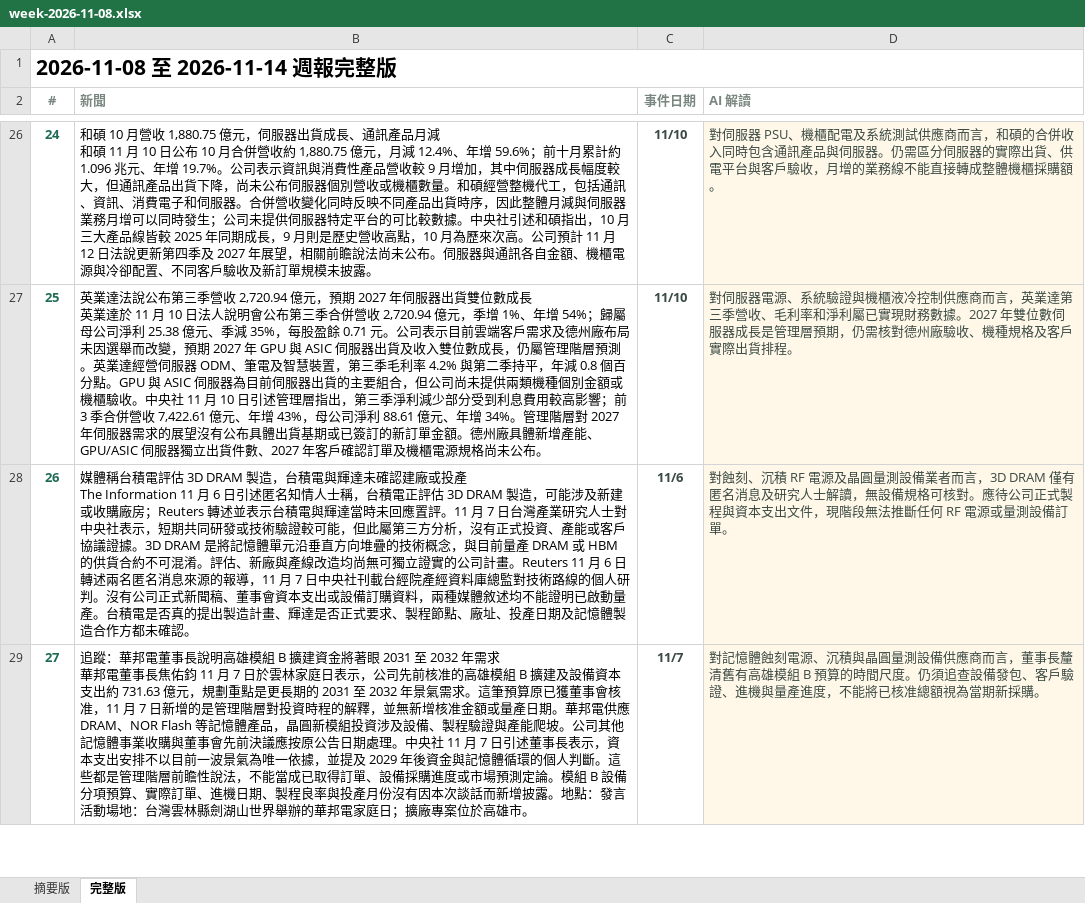
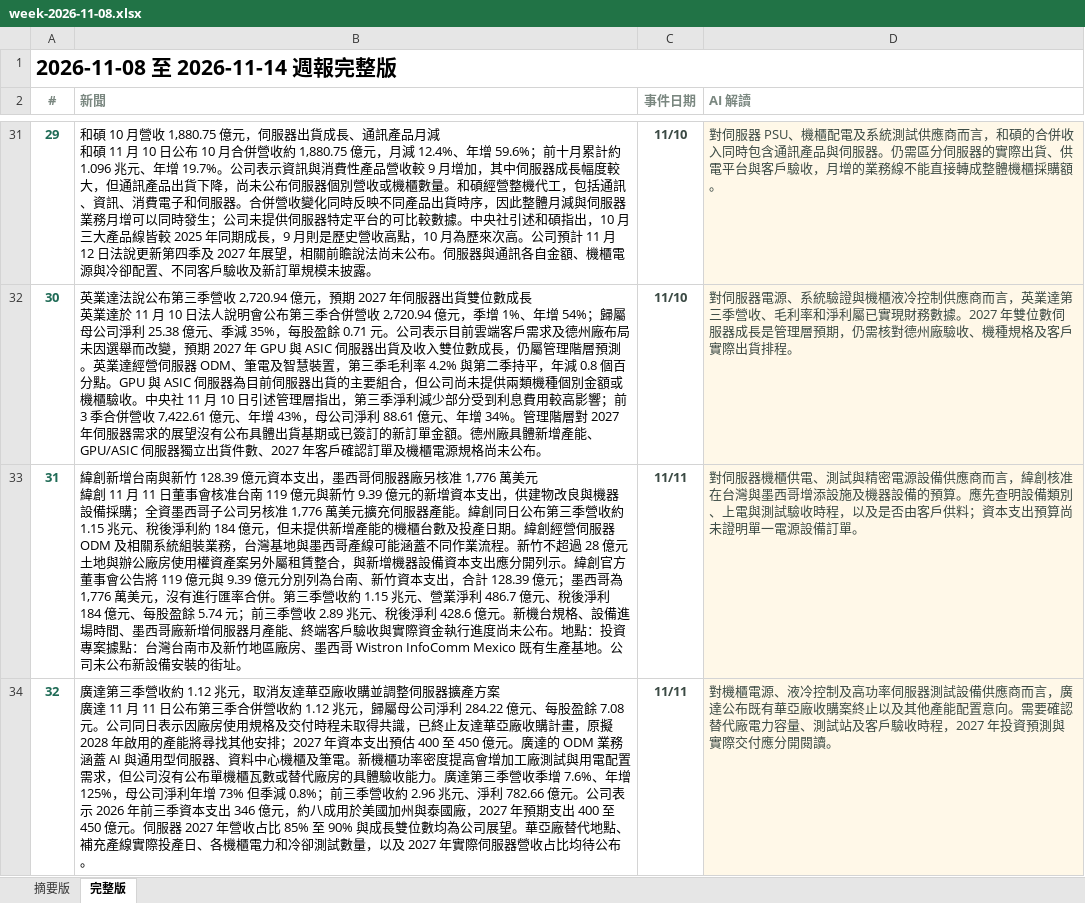
Before and after one commit to aiwlulu/daily-brief-site, an Excel workbook: docs/exports/week-2026-11-08.xlsx, sheet 完整版, drawn as a sheet; only a part is shown, gaps mark what is left out; the shorter side is filled out with more unchanged rows; values as stored, in another font and other column widths than the file's, no borders; ↵ is a line break in a cell; the diff covers the shown part only; the diff names each change by its address in the sheet, - before the commit and + after, or states it on an @@ line.

```diff
--- a/docs/exports/week-2026-11-08.xlsx (sheet 完整版)
+++ b/docs/exports/week-2026-11-08.xlsx (sheet 完整版)
@@ column A (#) renumbered from row 18 down @@
+row 33: 31 | 緯創新增台南與新竹 128.39 億元資本支出，墨西哥伺服器廠另核准 1,776 萬美元 ↵ 緯創 11 月 11 日董事會核准台南 119 億元與新竹 9.39 億元的新增資本支出，供建物改良與機器設備採購；全資墨西哥子公司另核准 1,776 萬美元擴充伺服器產能。緯創同日公布第三季營收約 1.15 兆元、稅後淨利約 184 億元，但未提供新增產能的機櫃台數及投產日期。緯創經營伺服器 ODM 及相關系統組裝業務，台灣基地與墨西哥產線可能涵蓋不同作業流程。新竹不超過 28 億元土地與辦公廠房使用權資產案另外屬租賃整合，與新增機器設備資本支出應分開列示。緯創官方董事會公告將 119 億元與 9.39 億元分別列為台南、新竹資本支出，合計 128.39 億元；墨西哥為 1,776 萬美元，沒有進行匯率合併。第三季營收約 1.15 兆元、營業淨利 486.7 億元、稅後淨利 184 億元、每股盈餘 5.74 元；前三季營收 2.89 兆元、稅後淨利 428.6 億元。新機台規格、設備進場時間、墨西哥廠新增伺服器月產能、終端客戶驗收與實際資金執行進度尚未公布。地點：投資專案據點：台灣台南市及新竹地區廠房、墨西哥 Wistron InfoComm Mexico 既有生產基地。公司未公布新設備安裝的街址。 | 11/11 | 對伺服器機櫃供電、測試與精密電源設備供應商而言，緯創核准在台灣與墨西哥增添設施及機器設備的預算。應先查明設備類別、上電與測試驗收時程，以及是否由客戶供料；資本支出預算尚未證明單一電源設備訂單。
+row 34: 32 | 廣達第三季營收約 1.12 兆元，取消友達華亞廠收購並調整伺服器擴產方案 ↵ 廣達 11 月 11 日公布第三季合併營收約 1.12 兆元，歸屬母公司淨利 284.22 億元、每股盈餘 7.08 元。公司同日表示因廠房使用規格及交付時程未取得共識，已終止友達華亞廠收購計畫，原擬 2028 年啟用的產能將尋找其他安排；2027 年資本支出預估 400 至 450 億元。廣達的 ODM 業務涵蓋 AI 與通用型伺服器、資料中心機櫃及筆電。新機櫃功率密度提高會增加工廠測試與用電配置需求，但公司沒有公布單機櫃瓦數或替代廠房的具體驗收能力。廣達第三季營收季增 7.6%、年增 125%，母公司淨利年增 73% 但季減 0.8%；前三季營收約 2.96 兆元、淨利 782.66 億元。公司表示 2026 年前三季資本支出 346 億元，約八成用於美國加州與泰國廠，2027 年預期支出 400 至 450 億元。伺服器 2027 年營收占比 85% 至 90% 與成長雙位數均為公司展望。華亞廠替代地點、補充產線實際投產日、各機櫃電力和冷卻測試數量，以及 2027 年實際伺服器營收占比均待公布。 | 11/11 | 對機櫃電源、液冷控制及高功率伺服器測試設備供應商而言，廣達公布既有華亞廠收購案終止以及其他產能配置意向。需要確認替代廠電力容量、測試站及客戶驗收時程，2027 年投資預測與實際交付應分開閱讀。
```
Also changed, not shown: 7 added rows elsewhere in this sheet, sheet 摘要版, docs/exports/events-2026-11-10-en.xlsx, docs/exports/events-2026-11-10.xlsx, 7 other files.
